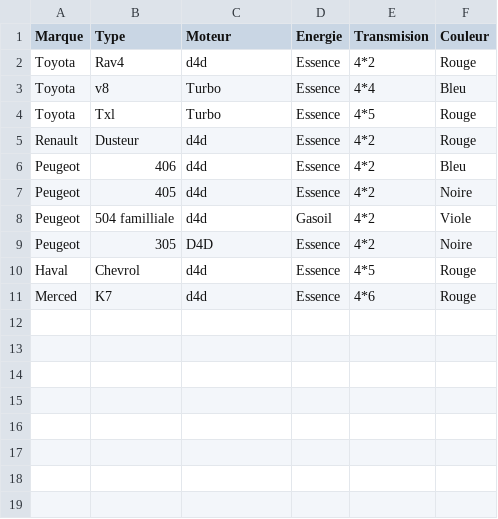
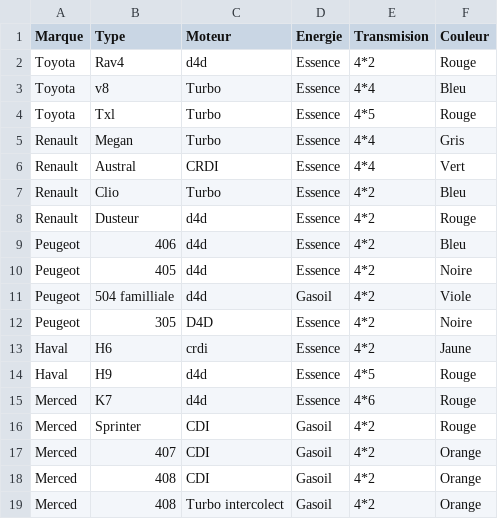
Before and after one commit to rjezra/DTC_PHP3, a CSV file: tes1t.csv, drawn as a sheet.

```diff
--- a/tes1t.csv
+++ b/tes1t.csv
@@ -4,2 +4,5 @@ Toyota;v8;Turbo;Essence;4*4;Bleu
 Toyota;Txl;Turbo;Essence;4*5;Rouge
+Renault;Megan;Turbo;Essence;4*4;Gris
+Renault;Austral;CRDI;Essence;4*4;Vert
+Renault;Clio;Turbo;Essence;4*2;Bleu
 Renault;Dusteur;d4d;Essence;4*2;Rouge
@@ -9,3 +12,8 @@ Peugeot;504 familliale;d4d;Gasoil;4*2;Viole
 Peugeot;305;D4D;Essence;4*2;Noire
-Haval;Chevrol;d4d;Essence;4*5;Rouge
+Haval;H6;crdi;Essence;4*2;Jaune
+Haval;H9;d4d;Essence;4*5;Rouge
 Merced;K7;d4d;Essence;4*6;Rouge
+Merced;Sprinter;CDI;Gasoil;4*2;Rouge
+Merced;407;CDI;Gasoil;4*2;Orange
+Merced;408;CDI;Gasoil;4*2;Orange
+Merced;408;Turbo intercolect;Gasoil;4*2;Orange
```
Also changed, not shown: 2 other files.
